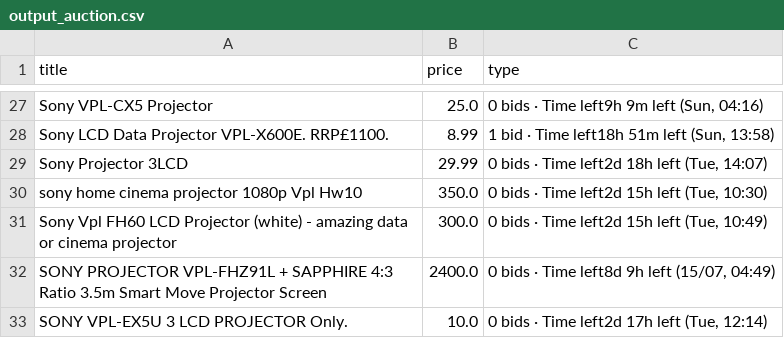
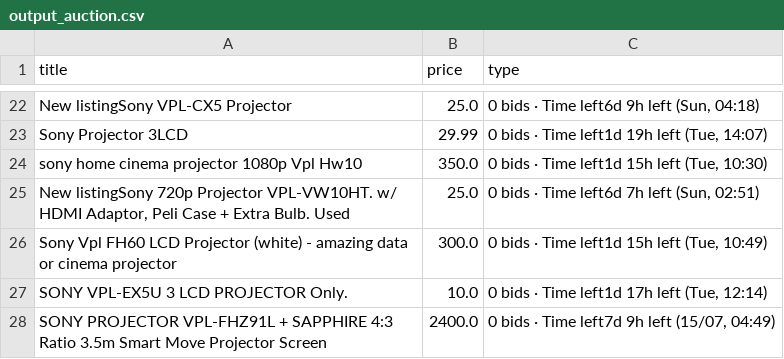
Before and after one commit to LFCottrell/Ebay_JVC, a CSV file: output_auction.csv, drawn as a sheet; only a part is shown, gaps mark what is left out; removed rows and columns are numbered as before the commit, all else as after; the diff covers the shown part only; the diff names each change by its address in the sheet, - before the commit and + after, or states it on an @@ line.

```diff
--- a/output_auction.csv
+++ b/output_auction.csv
-A22 (title): Sony VPL-CX5 Projector
+A22 (title): New listingSony VPL-CX5 Projector
-C22 (type): 0 bids · Time left9h 9m left (Sun, 04:16)
+C22 (type): 0 bids · Time left6d 9h left (Sun, 04:18)
-row 28: Sony LCD Data Projector VPL-X600E. RRP£1100. | 8.99 | 1 bid · Time left18h 51m left (Sun, 13:58)
-C23 (type): 0 bids · Time left2d 18h left (Tue, 14:07)
+C23 (type): 0 bids · Time left1d 19h left (Tue, 14:07)
-C24 (type): 0 bids · Time left2d 15h left (Tue, 10:30)
+C24 (type): 0 bids · Time left1d 15h left (Tue, 10:30)
+row 25: New listingSony 720p Projector VPL-VW10HT. w/ HDMI Adaptor, Peli Case + Extra Bulb. Used | 25.0 | 0 bids · Time left6d 7h left (Sun, 02:51)
-C26 (type): 0 bids · Time left2d 15h left (Tue, 10:49)
+C26 (type): 0 bids · Time left1d 15h left (Tue, 10:49)
+row 27: SONY VPL-EX5U 3 LCD PROJECTOR Only. | 10.0 | 0 bids · Time left1d 17h left (Tue, 12:14)
-C28 (type): 0 bids · Time left8d 9h left (15/07, 04:49)
+C28 (type): 0 bids · Time left7d 9h left (15/07, 04:49)
-row 33: SONY VPL-EX5U 3 LCD PROJECTOR Only. | 10.0 | 0 bids · Time left2d 17h left (Tue, 12:14)
```
Also changed, not shown: 7 added rows, 12 removed rows and 13 edited cells elsewhere in this file, new_df.csv, old_df.csv, 1 other file.
